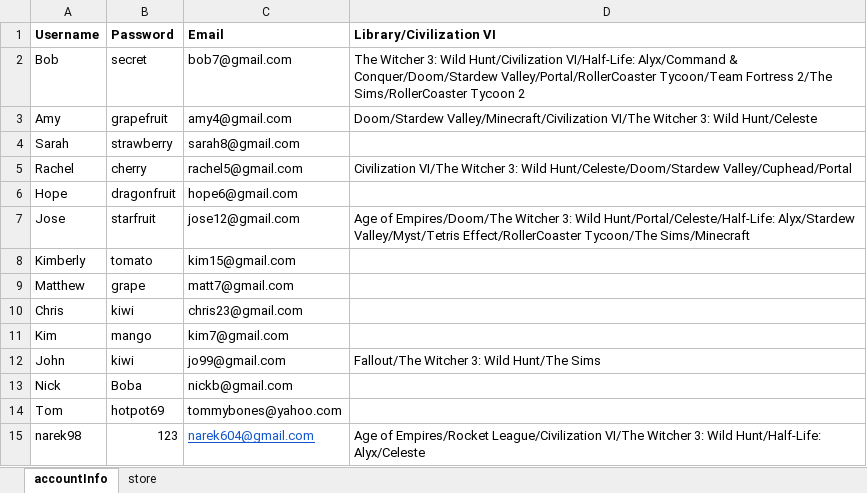
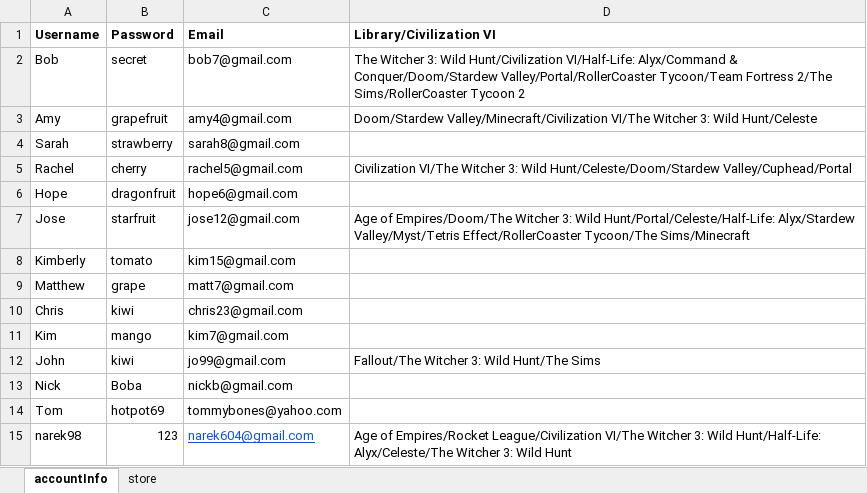
Before and after one commit to KTRiles55/game-launcher, an Excel workbook: database_offline.xlsx, sheet accountInfo, drawn as a sheet; values as stored, in another font and other column widths than the file's, no borders; the diff names each change by its address in the sheet, - before the commit and + after, or states it on an @@ line.

```diff
--- a/database_offline.xlsx (sheet accountInfo)
+++ b/database_offline.xlsx (sheet accountInfo)
-D15 (Library/Civilization VI): …Wild Hunt/Half-Life: Alyx/Celeste
+D15 (Library/Civilization VI): …Wild Hunt/Half-Life: Alyx/Celeste/The Witcher 3: Wild Hunt
```
Also changed, not shown: 3 other files.
